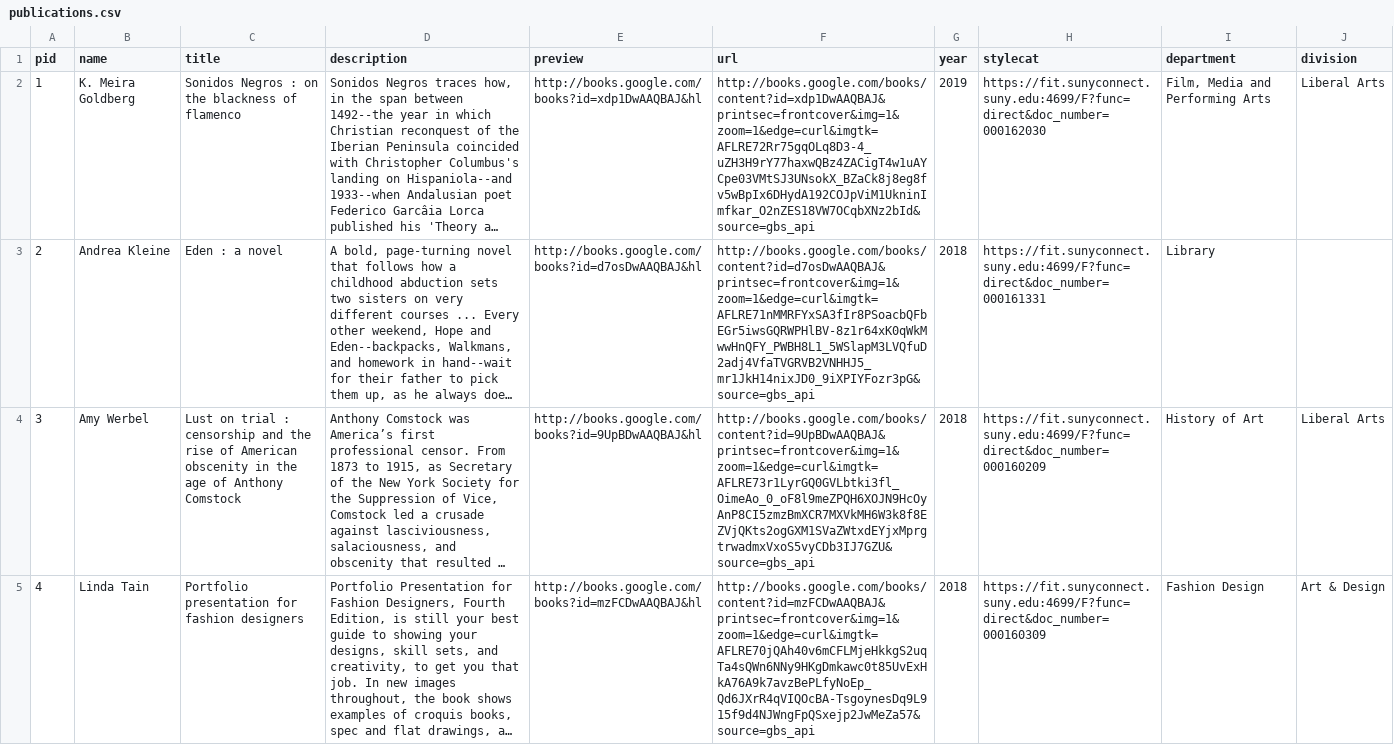
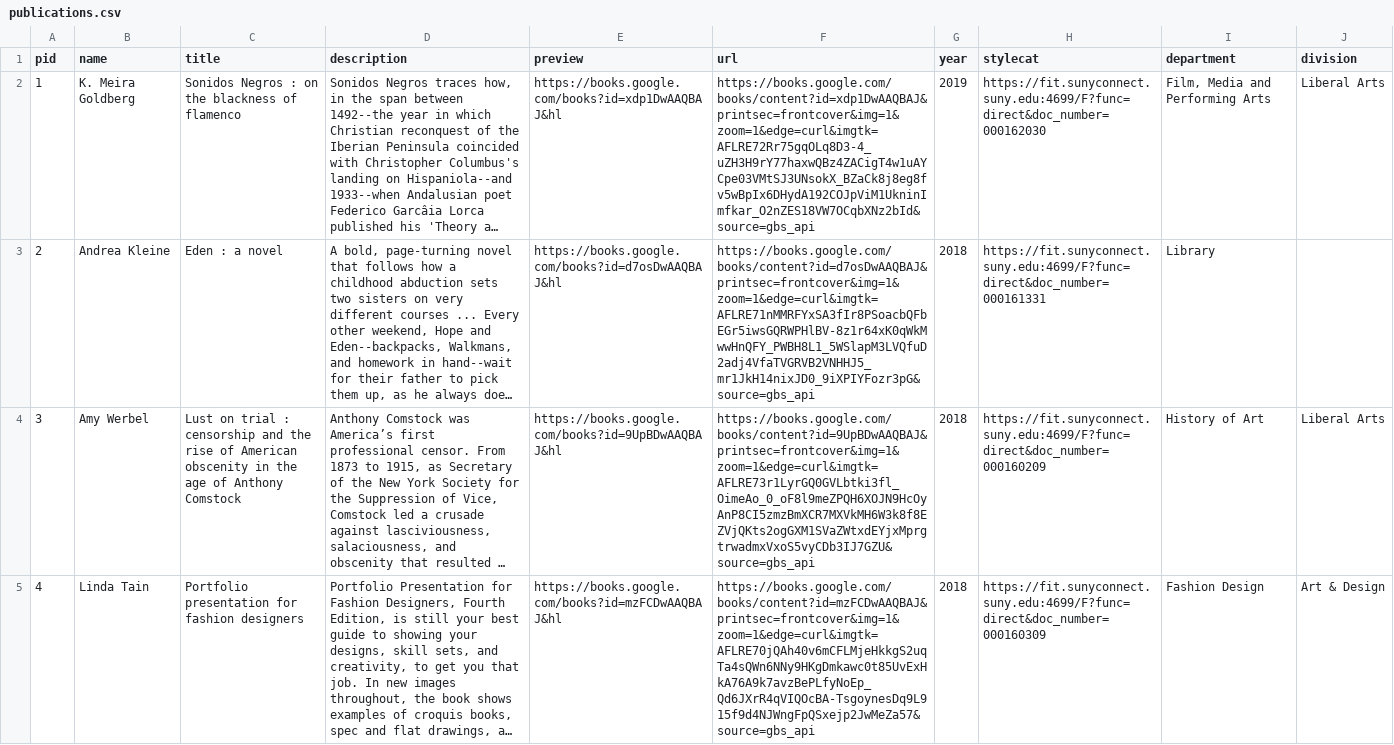
Before and after one commit to fit-authors/fit-authors.github.io, a CSV file: _data/publications.csv, drawn as a sheet; only a part is shown; long unchanged cells end in …; the diff covers the shown part only; the diff names each change by its address in the sheet, - before the commit and + after, or states it on an @@ line.

Commit message:
update https to google

```diff
--- a/_data/publications.csv
+++ b/_data/publications.csv
-E2 (preview): http://books.google.com/books?id=xdp1DwAAQBAJ&hl
+E2 (preview): https://books.google.com/books?id=xdp1DwAAQBAJ&hl
-F2 (url): http://books.google.com/books/content?id=xdp1DwAAQBAJ&printsec=frontcover&img=1&zoom=1&edge=curl&imgtk=AFLRE72Rr75gqOLq8D3-4_uZH3H9rY77haxwQBz4ZACigT4w1uAYCpe03VMtSJ3UNsokX_BZaCk8j8eg8fv5wBpIx6DHydA192COJpViM1UkninImfkar_O2nZES18VW7OCqbXNz2bId&source=gbs_api
+F2 (url): https://books.google.com/books/content?id=xdp1DwAAQBAJ&printsec=frontcover&img=1&zoom=1&edge=curl&imgtk=AFLRE72Rr75gqOLq8D3-4_uZH3H9rY77haxwQBz4ZACigT4w1uAYCpe03VMtSJ3UNsokX_BZaCk8j8eg8fv5wBpIx6DHydA192COJpViM1UkninImfkar_O2nZES18VW7OCqbXNz2bId&source=gbs_api
-E3 (preview): http://books.google.com/books?id=d7osDwAAQBAJ&hl
+E3 (preview): https://books.google.com/books?id=d7osDwAAQBAJ&hl
-F3 (url): http://books.google.com/books/content?id=d7osDwAAQBAJ&printsec=frontcover&img=1&zoom=1&edge=curl&imgtk=AFLRE71nMMRFYxSA3fIr8PSoacbQFbEGr5iwsGQRWPHlBV-8z1r64xK0qWkMwwHnQFY_PWBH8L1_5WSlapM3LVQfuD2adj4VfaTVGRVB2VNHHJ5_mr1JkH14nixJD0_9iXPIYFozr3pG&source=gbs_api
+F3 (url): https://books.google.com/books/content?id=d7osDwAAQBAJ&printsec=frontcover&img=1&zoom=1&edge=curl&imgtk=AFLRE71nMMRFYxSA3fIr8PSoacbQFbEGr5iwsGQRWPHlBV-8z1r64xK0qWkMwwHnQFY_PWBH8L1_5WSlapM3LVQfuD2adj4VfaTVGRVB2VNHHJ5_mr1JkH14nixJD0_9iXPIYFozr3pG&source=gbs_api
-E4 (preview): http://books.google.com/books?id=9UpBDwAAQBAJ&hl
+E4 (preview): https://books.google.com/books?id=9UpBDwAAQBAJ&hl
-F4 (url): http://books.google.com/books/content?id=9UpBDwAAQBAJ&printsec=frontcover&img=1&zoom=1&edge=curl&imgtk=AFLRE73r1LyrGQ0GVLbtki3fl_OimeAo_0_oF8l9meZPQH6XOJN9HcOyAnP8CI5zmzBmXCR7MXVkMH6W3k8f8EZVjQKts2ogGXM1SVaZWtxdEYjxMprgtrwadmxVxoS5vyCDb3IJ7GZU&source=gbs_api
+F4 (url): https://books.google.com/books/content?id=9UpBDwAAQBAJ&printsec=frontcover&img=1&zoom=1&edge=curl&imgtk=AFLRE73r1LyrGQ0GVLbtki3fl_OimeAo_0_oF8l9meZPQH6XOJN9HcOyAnP8CI5zmzBmXCR7MXVkMH6W3k8f8EZVjQKts2ogGXM1SVaZWtxdEYjxMprgtrwadmxVxoS5vyCDb3IJ7GZU&source=gbs_api
-E5 (preview): http://books.google.com/books?id=mzFCDwAAQBAJ&hl
+E5 (preview): https://books.google.com/books?id=mzFCDwAAQBAJ&hl
-F5 (url): http://books.google.com/books/content?id=mzFCDwAAQBAJ&printsec=frontcover&img=1&zoom=1&edge=curl&imgtk=AFLRE70jQAh40v6mCFLMjeHkkgS2uqTa4sQWn6NNy9HKgDmkawc0t85UvExHkA76A9k7avzBePLfyNoEp_Qd6JXrR4qVIQOcBA-TsgoynesDq9L915f9d4NJWngFpQSxejp2JwMeZa57&source=gbs_api
+F5 (url): https://books.google.com/books/content?id=mzFCDwAAQBAJ&printsec=frontcover&img=1&zoom=1&edge=curl&imgtk=AFLRE70jQAh40v6mCFLMjeHkkgS2uqTa4sQWn6NNy9HKgDmkawc0t85UvExHkA76A9k7avzBePLfyNoEp_Qd6JXrR4qVIQOcBA-TsgoynesDq9L915f9d4NJWngFpQSxejp2JwMeZa57&source=gbs_api
```
Also changed, not shown: 17 edited cells elsewhere in this file.
